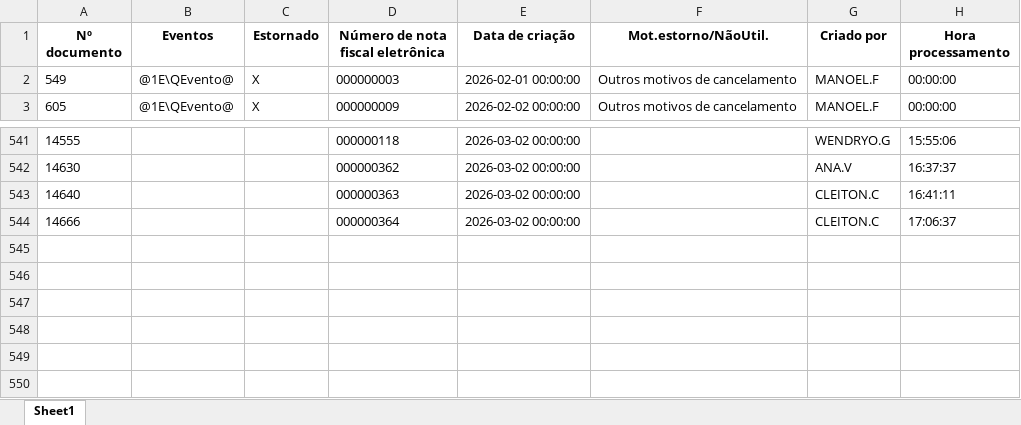
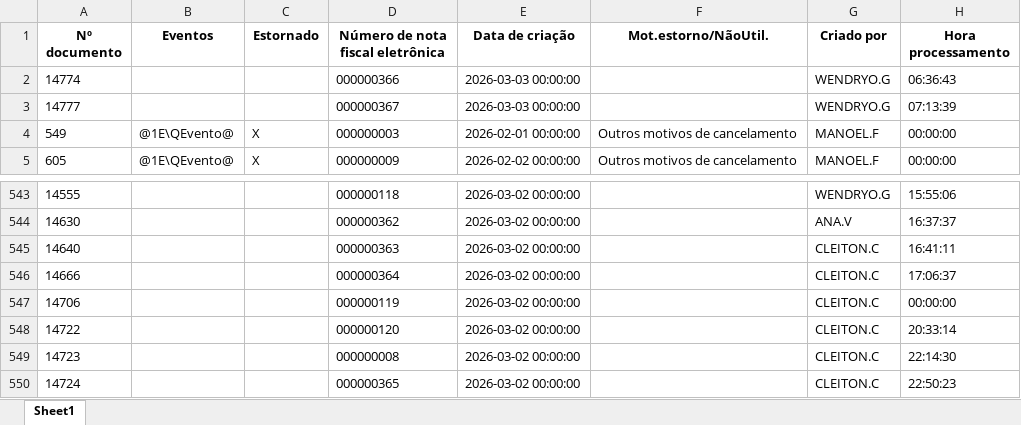
Before and after one commit to nathanbarretosilveira-dev/dash, an Excel workbook: src/data/J1BNFE.xlsx, sheet Sheet1, drawn as a sheet; only a part is shown, gaps mark what is left out; values as stored, in another font and other column widths than the file's, no borders; the diff names each change by its address in the sheet, - before the commit and + after, or states it on an @@ line.

Commit message:
Atualização automática JSON e J1BNFE.xlsx

```diff
--- a/src/data/J1BNFE.xlsx (sheet Sheet1)
+++ b/src/data/J1BNFE.xlsx (sheet Sheet1)
+row 2: 14774 |  |  | 000000366 | 2026-03-03 00:00:00 |  | WENDRYO.G | 06:36:43
+row 3: 14777 |  |  | 000000367 | 2026-03-03 00:00:00 |  | WENDRYO.G | 07:13:39
+row 547: 14706 |  |  | 000000119 | 2026-03-02 00:00:00 |  | CLEITON.C | 00:00:00
+row 548: 14722 |  |  | 000000120 | 2026-03-02 00:00:00 |  | CLEITON.C | 20:33:14
+row 549: 14723 |  |  | 000000008 | 2026-03-02 00:00:00 |  | CLEITON.C | 22:14:30
+row 550: 14724 |  |  | 000000365 | 2026-03-02 00:00:00 |  | CLEITON.C | 22:50:23
```
Also changed, not shown: 1 other file.
